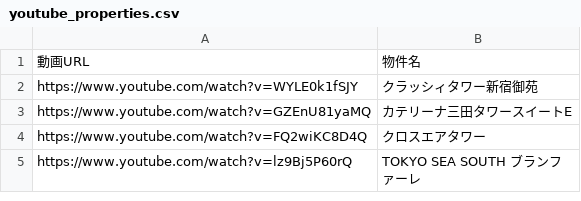
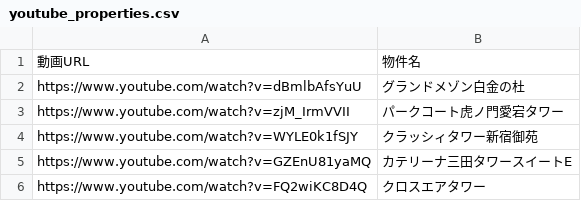
Before and after one commit to officialyunox07-hub/clover-scraping, a CSV file: youtube_properties.csv, drawn as a sheet; only a part is shown; the shorter side is filled out with more unchanged rows.

Commit message:
Update youtube_properties.csv

```diff
--- a/youtube_properties.csv
+++ b/youtube_properties.csv
@@ -1,2 +1,4 @@
 動画URL,物件名
+https://www.youtube.com/watch?v=dBmlbAfsYuU,グランドメゾン白金の杜
+https://www.youtube.com/watch?v=zjM_IrmVVII,パークコート虎ノ門愛宕タワー
 https://www.youtube.com/watch?v=WYLE0k1fSJY,クラッシィタワー新宿御苑
```
